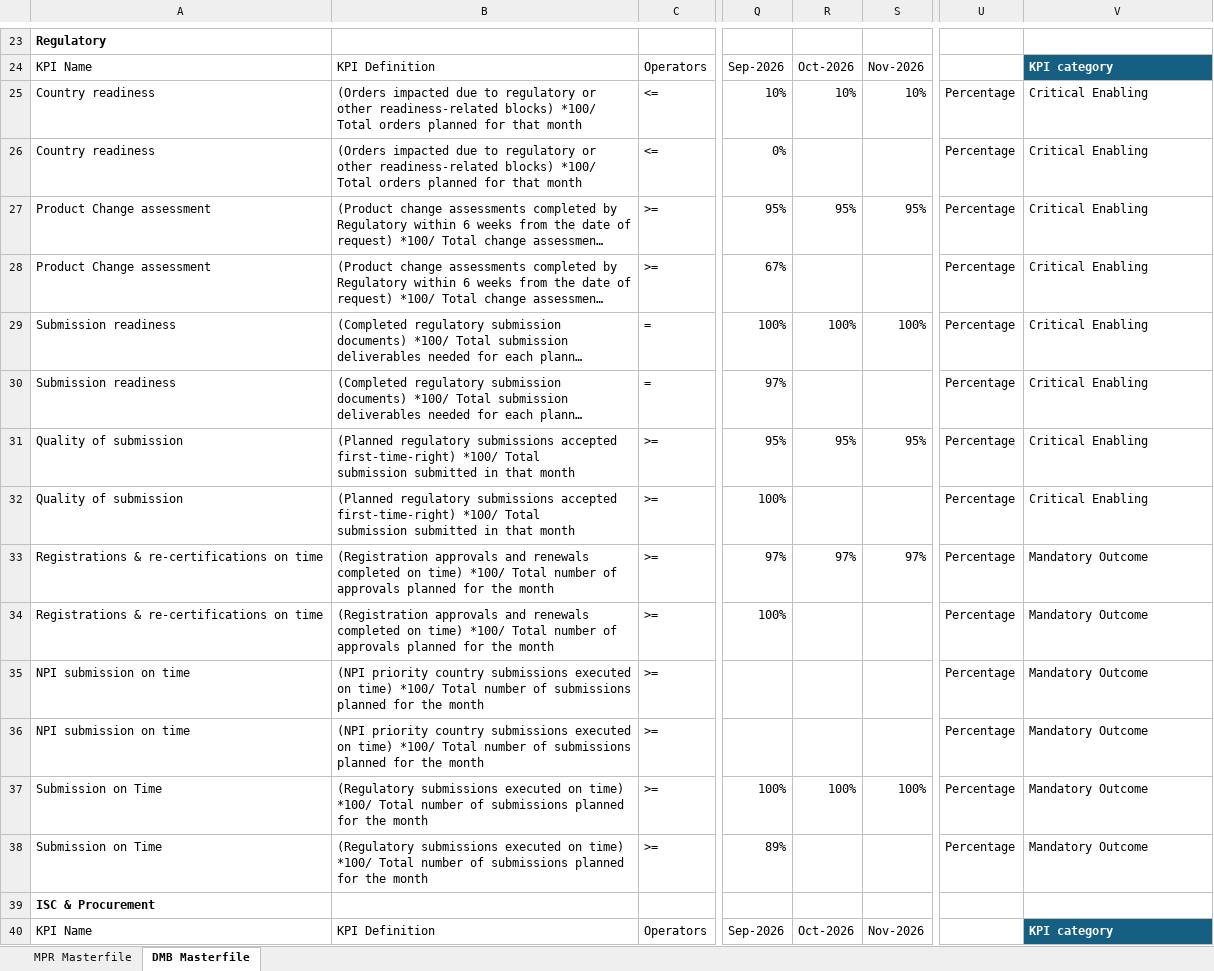
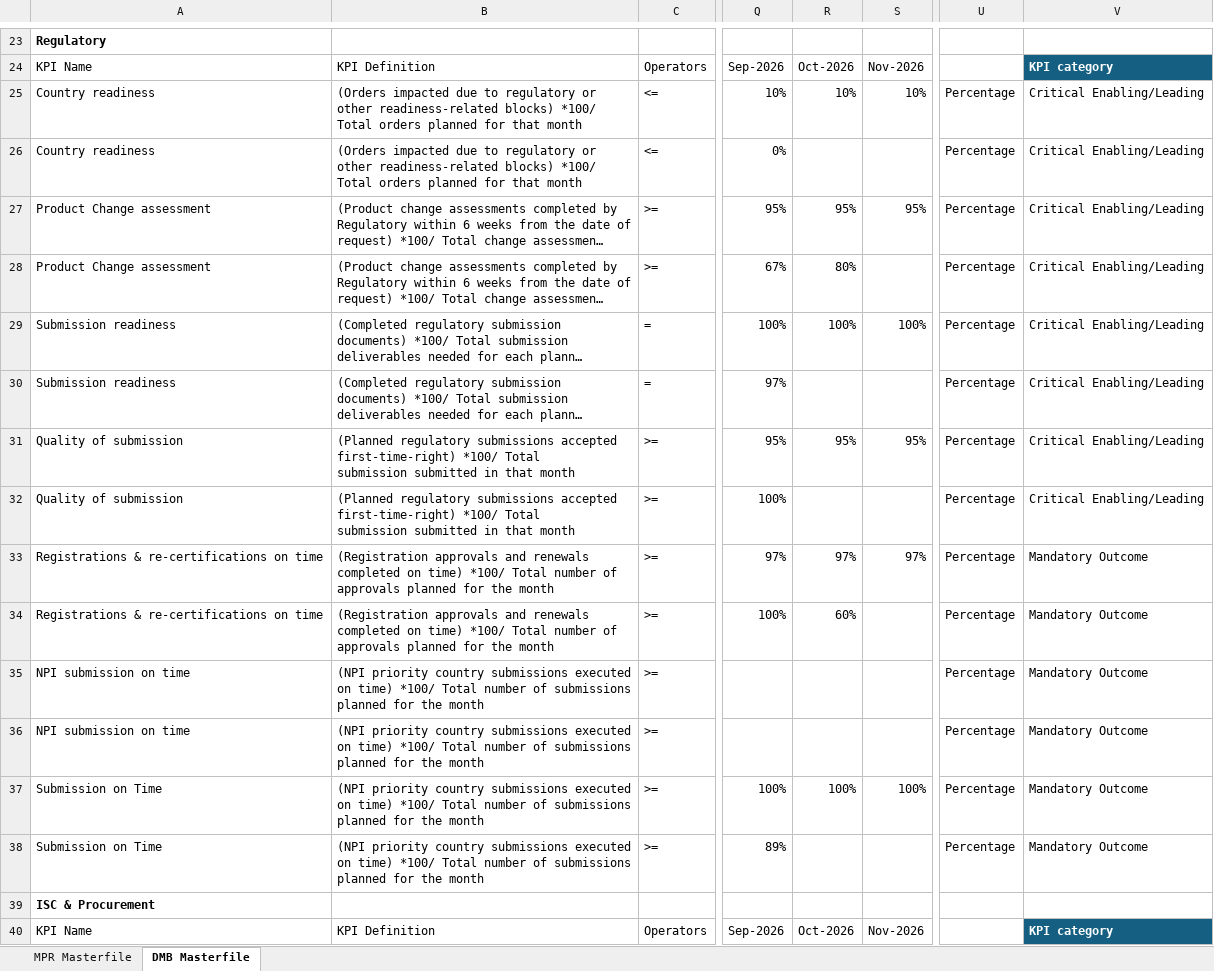
Before and after one commit to pratibha131/DMB-Dashboard, an Excel workbook: data/Masterfile_DMB_Dashboard.xlsx, sheet DMB Masterfile, drawn as a sheet; only a part is shown, gaps mark what is left out; long unchanged cells end in …; values as stored, in another font and other column widths than the file's, no borders; table styles not drawn; the diff covers the shown part only; the diff names each change by its address in the sheet, - before the commit and + after, or states it on an @@ line.

Commit message:
Auto-sync Masterfile_DMB_Dashboard.xlsx from SharePoint via live sync

```diff
--- a/data/Masterfile_DMB_Dashboard.xlsx (sheet DMB Masterfile)
+++ b/data/Masterfile_DMB_Dashboard.xlsx (sheet DMB Masterfile)
-V25:V32: Critical Enabling
+V25:V32: Critical Enabling/Leading
-R28: (empty)
+R28: 80%
-R34: (empty)
+R34: 60%
-B37:B38: (Regulatory submissions executed…
+B37:B38: (NPI priority country submissions executed…
```
Also changed, not shown: 105 edited cells elsewhere in this sheet, sheet MPR Masterfile, hidden cells.
